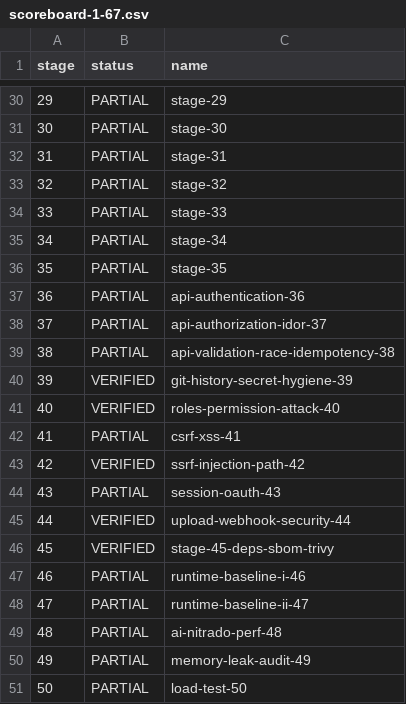
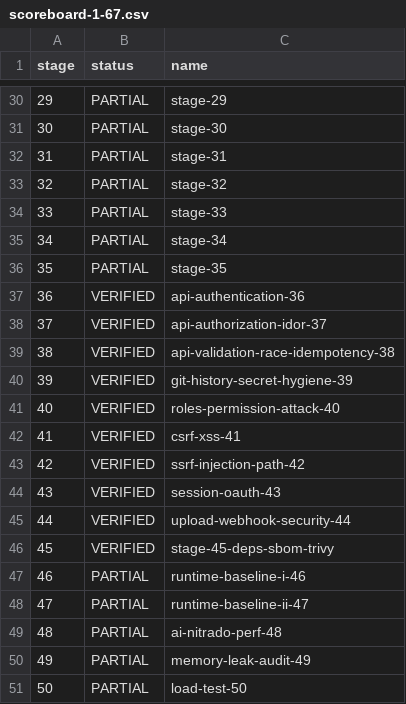
Before and after one commit to BlackFilesShadow/Discord-V-Bot, a CSV file: docs/audit/scoreboard-1-67.csv, drawn as a sheet; only a part is shown, gaps mark what is left out.

Commit message:
docs(audit): record security API CI verification

```diff
--- a/docs/audit/scoreboard-1-67.csv
+++ b/docs/audit/scoreboard-1-67.csv
@@ -36,10 +36,10 @@ stage,status,name
 35,PARTIAL,stage-35
-36,PARTIAL,api-authentication-36
-37,PARTIAL,api-authorization-idor-37
-38,PARTIAL,api-validation-race-idempotency-38
+36,VERIFIED,api-authentication-36
+37,VERIFIED,api-authorization-idor-37
+38,VERIFIED,api-validation-race-idempotency-38
 39,VERIFIED,git-history-secret-hygiene-39
 40,VERIFIED,roles-permission-attack-40
-41,PARTIAL,csrf-xss-41
+41,VERIFIED,csrf-xss-41
 42,VERIFIED,ssrf-injection-path-42
-43,PARTIAL,session-oauth-43
+43,VERIFIED,session-oauth-43
 44,VERIFIED,upload-webhook-security-44
```
Also changed, not shown: 9 other files.
